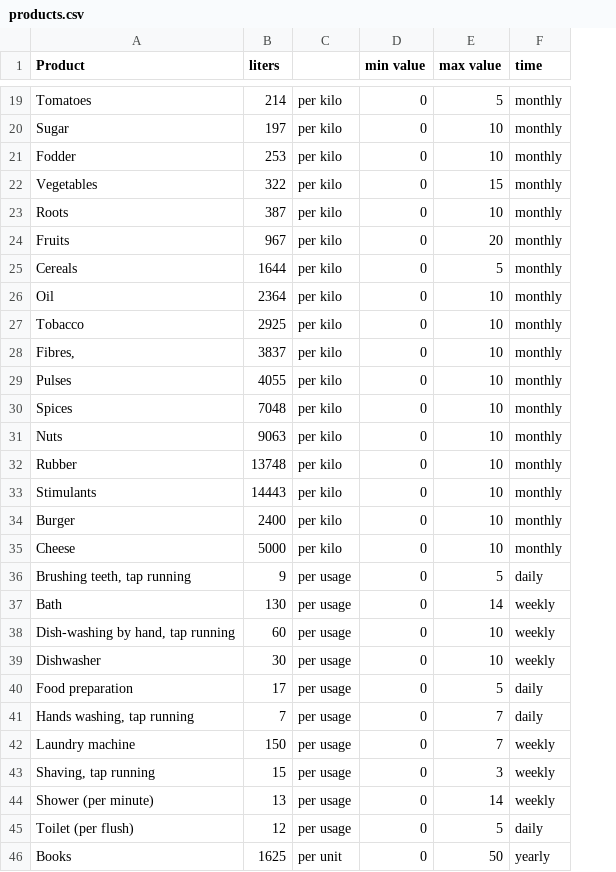
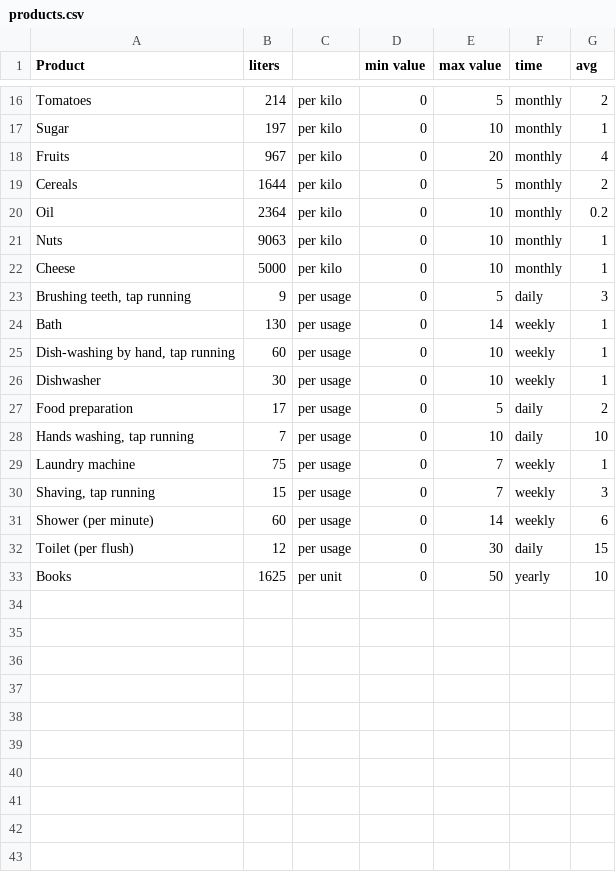
Before and after one commit to puchake/spaceapps-water, a CSV file: data/products.csv, drawn as a sheet; only a part is shown, gaps mark what is left out; removed rows and columns are numbered as before the commit, all else as after; the diff covers the shown part only; the diff names each change by its address in the sheet, - before the commit and + after, or states it on an @@ line.

```diff
--- a/data/products.csv
+++ b/data/products.csv
+column G (avg), rows 16-33: 2 | 1 | 4 | 2 | 0.2 | 1 | 1 | 3 | 1 | 1 | 1 | 2 | 10 | 1 | 3 | 6 | 15 | 10
-row 21: Fodder | 253 | per kilo | 0 | 10 | monthly
-row 22: Vegetables | 322 | per kilo | 0 | 15 | monthly
-row 23: Roots | 387 | per kilo | 0 | 10 | monthly
-row 27: Tobacco | 2925 | per kilo | 0 | 10 | monthly
-row 28: Fibres, | 3837 | per kilo | 0 | 10 | monthly
-row 29: Pulses | 4055 | per kilo | 0 | 10 | monthly
-row 30: Spices | 7048 | per kilo | 0 | 10 | monthly
-row 32: Rubber | 13748 | per kilo | 0 | 10 | monthly
-row 33: Stimulants | 14443 | per kilo | 0 | 10 | monthly
-row 34: Burger | 2400 | per kilo | 0 | 10 | monthly
-E28 (max value): 7
+E28 (max value): 10
-B29 (liters): 150
+B29 (liters): 75
-E30 (max value): 3
+E30 (max value): 7
-B31 (liters): 13
+B31 (liters): 60
-E32 (max value): 5
+E32 (max value): 30
```
Also changed, not shown: 3 removed rows and 1 edited cell elsewhere in this file, 8 other files.
